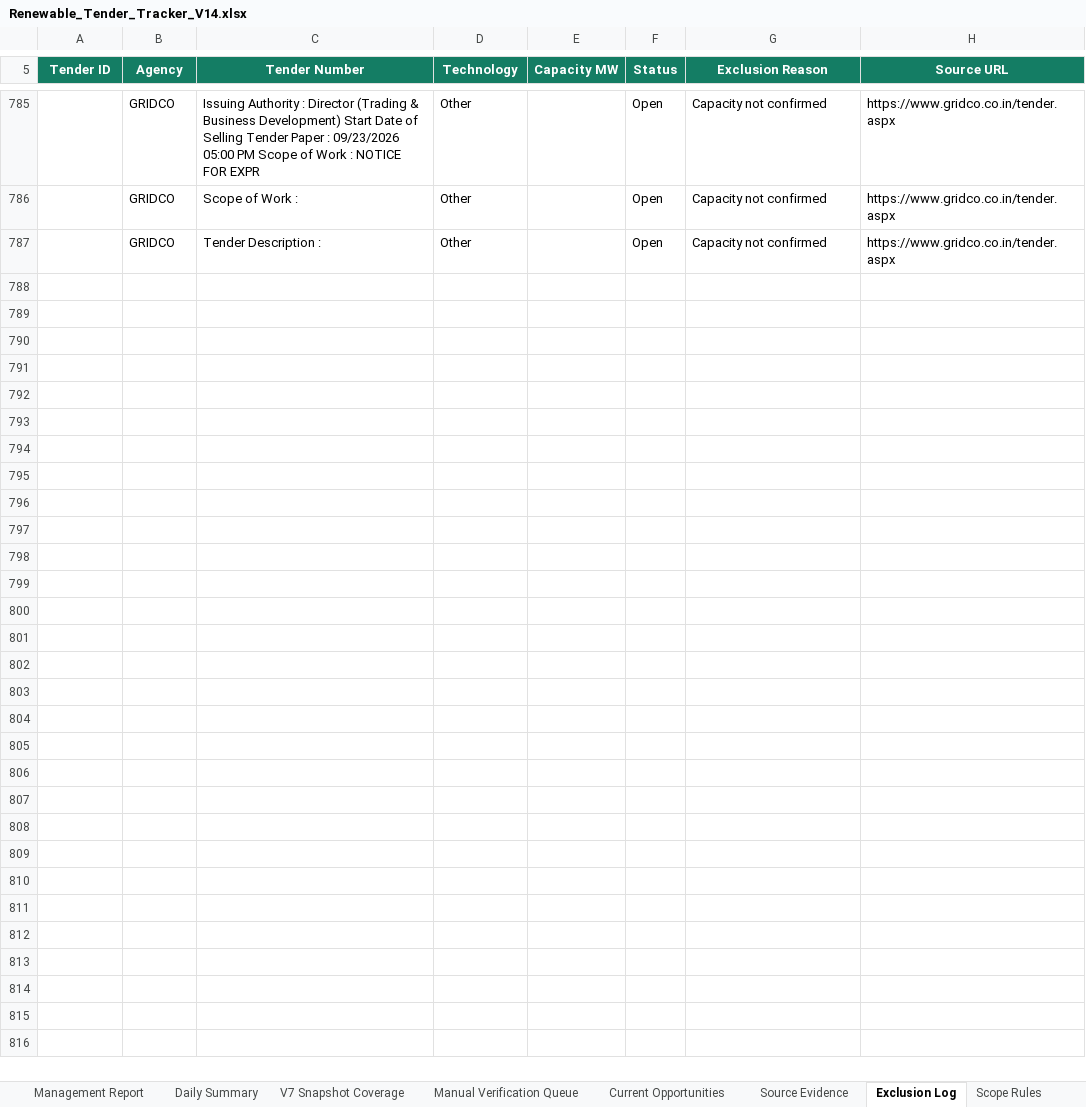
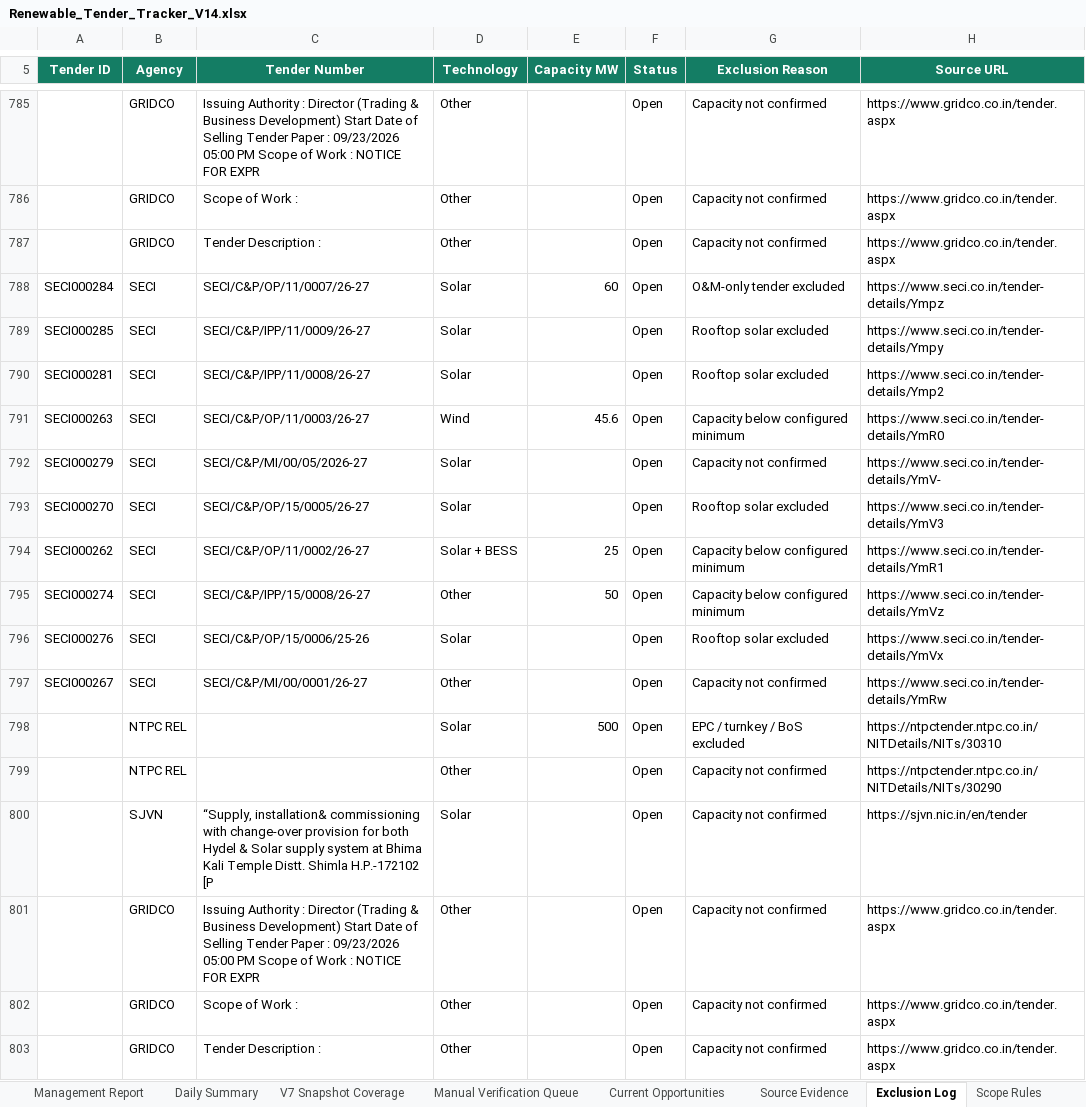
Before and after one commit to omi54321/Renewable-tender-tracker, an Excel workbook: Output/Renewable_Tender_Tracker_V14.xlsx, sheet Exclusion Log, drawn as a sheet; only a part is shown, gaps mark what is left out; values as stored, in another font and other column widths than the file's, no borders; table styles not drawn; the diff names each change by its address in the sheet, - before the commit and + after, or states it on an @@ line.

Commit message:
V14 automated tender update 2026-10-03 08:45 UTC

```diff
--- a/Output/Renewable_Tender_Tracker_V14.xlsx (sheet Exclusion Log)
+++ b/Output/Renewable_Tender_Tracker_V14.xlsx (sheet Exclusion Log)
+row 788: SECI000284 | SECI | SECI/C&P/OP/11/0007/26-27 | Solar | 60 | Open | O&M-only tender excluded | https://www.seci.co.in/tender-details/Ympz
+row 789: SECI000285 | SECI | SECI/C&P/IPP/11/0009/26-27 | Solar |  | Open | Rooftop solar excluded | https://www.seci.co.in/tender-details/Ympy
+row 790: SECI000281 | SECI | SECI/C&P/IPP/11/0008/26-27 | Solar |  | Open | Rooftop solar excluded | https://www.seci.co.in/tender-details/Ymp2
+row 791: SECI000263 | SECI | SECI/C&P/OP/11/0003/26-27 | Wind | 45.6 | Open | Capacity below configured minimum | https://www.seci.co.in/tender-details/YmR0
+row 792: SECI000279 | SECI | SECI/C&P/MI/00/05/2026-27 | Solar |  | Open | Capacity not confirmed | https://www.seci.co.in/tender-details/YmV-
+row 793: SECI000270 | SECI | SECI/C&P/OP/15/0005/26-27 | Solar |  | Open | Rooftop solar excluded | https://www.seci.co.in/tender-details/YmV3
+row 794: SECI000262 | SECI | SECI/C&P/OP/11/0002/26-27 | Solar + BESS | 25 | Open | Capacity below configured minimum | https://www.seci.co.in/tender-details/YmR1
+row 795: SECI000274 | SECI | SECI/C&P/IPP/15/0008/26-27 | Other | 50 | Open | Capacity below configured minimum | https://www.seci.co.in/tender-details/YmVz
+row 796: SECI000276 | SECI | SECI/C&P/OP/15/0006/25-26 | Solar |  | Open | Rooftop solar excluded | https://www.seci.co.in/tender-details/YmVx
+row 797: SECI000267 | SECI | SECI/C&P/MI/00/0001/26-27 | Other |  | Open | Capacity not confirmed | https://www.seci.co.in/tender-details/YmRw
+row 798:  | NTPC REL |  | Solar | 500 | Open | EPC / turnkey / BoS excluded | https://ntpctender.ntpc.co.in/NITDetails/NITs/30310
+row 799:  | NTPC REL |  | Other |  | Open | Capacity not confirmed | https://ntpctender.ntpc.co.in/NITDetails/NITs/30290
+row 800:  | SJVN | “Supply, installation& commissioning with change-over provision for both Hydel & Solar supply system at Bhima Kali Temple Distt. Shimla H.P.-172102 [P | Solar |  | Open | Capacity not confirmed | https://sjvn.nic.in/en/tender
+row 801:  | GRIDCO | Issuing Authority : Director (Trading & Business Development) Start Date of Selling Tender Paper : 09/23/2026 05:00 PM Scope of Work : NOTICE FOR EXPR | Other |  | Open | Capacity not confirmed | https://www.gridco.co.in/tender.aspx
+row 802:  | GRIDCO | Scope of Work : | Other |  | Open | Capacity not confirmed | https://www.gridco.co.in/tender.aspx
+row 803:  | GRIDCO | Tender Description : | Other |  | Open | Capacity not confirmed | https://www.gridco.co.in/tender.aspx
```
Also changed, not shown: sheet Automation Status, sheet Master Tenders, 4 other files.
